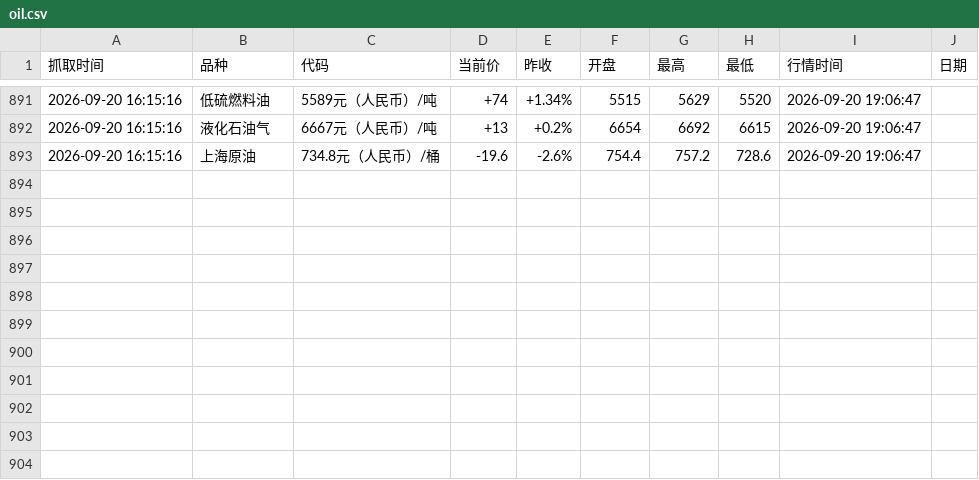
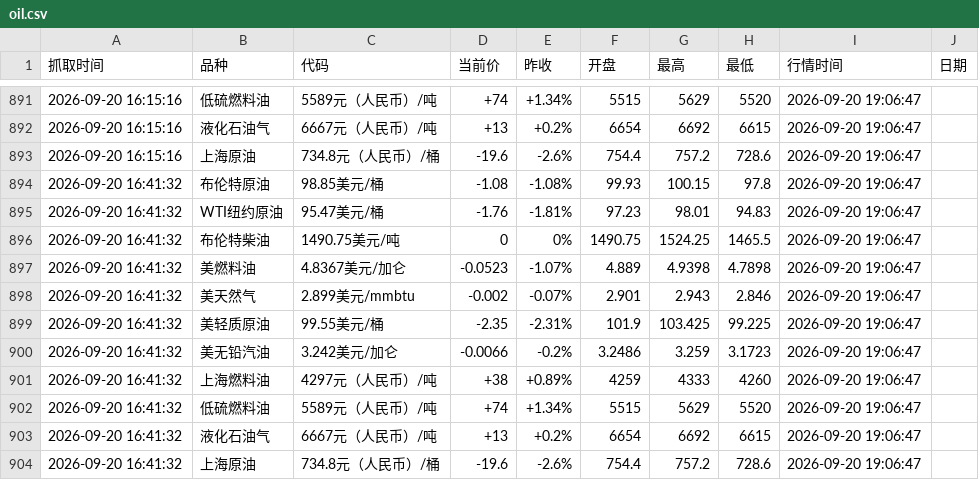
Before and after one commit to no532/Oil-price-update, a CSV file: oil.csv, drawn as a sheet; only a part is shown, gaps mark what is left out; the diff names each change by its address in the sheet, - before the commit and + after, or states it on an @@ line.

```diff
--- a/oil.csv
+++ b/oil.csv
+row 894: 2026-09-20 16:41:32 | 布伦特原油 | 98.85美元/桶 | -1.08 | -1.08% | 99.93 | 100.15 | 97.8 | 2026-09-20 19:06:47
+row 895: 2026-09-20 16:41:32 | WTI纽约原油 | 95.47美元/桶 | -1.76 | -1.81% | 97.23 | 98.01 | 94.83 | 2026-09-20 19:06:47
+row 896: 2026-09-20 16:41:32 | 布伦特柴油 | 1490.75美元/吨 | 0 | 0% | 1490.75 | 1524.25 | 1465.5 | 2026-09-20 19:06:47
+row 897: 2026-09-20 16:41:32 | 美燃料油 | 4.8367美元/加仑 | -0.0523 | -1.07% | 4.889 | 4.9398 | 4.7898 | 2026-09-20 19:06:47
+row 898: 2026-09-20 16:41:32 | 美天然气 | 2.899美元/mmbtu | -0.002 | -0.07% | 2.901 | 2.943 | 2.846 | 2026-09-20 19:06:47
+row 899: 2026-09-20 16:41:32 | 美轻质原油 | 99.55美元/桶 | -2.35 | -2.31% | 101.9 | 103.425 | 99.225 | 2026-09-20 19:06:47
+row 900: 2026-09-20 16:41:32 | 美无铅汽油 | 3.242美元/加仑 | -0.0066 | -0.2% | 3.2486 | 3.259 | 3.1723 | 2026-09-20 19:06:47
+row 901: 2026-09-20 16:41:32 | 上海燃料油 | 4297元（人民币）/吨 | +38 | +0.89% | 4259 | 4333 | 4260 | 2026-09-20 19:06:47
+row 902: 2026-09-20 16:41:32 | 低硫燃料油 | 5589元（人民币）/吨 | +74 | +1.34% | 5515 | 5629 | 5520 | 2026-09-20 19:06:47
+row 903: 2026-09-20 16:41:32 | 液化石油气 | 6667元（人民币）/吨 | +13 | +0.2% | 6654 | 6692 | 6615 | 2026-09-20 19:06:47
+row 904: 2026-09-20 16:41:32 | 上海原油 | 734.8元（人民币）/桶 | -19.6 | -2.6% | 754.4 | 757.2 | 728.6 | 2026-09-20 19:06:47
```
Also changed, not shown: 3 other files.
